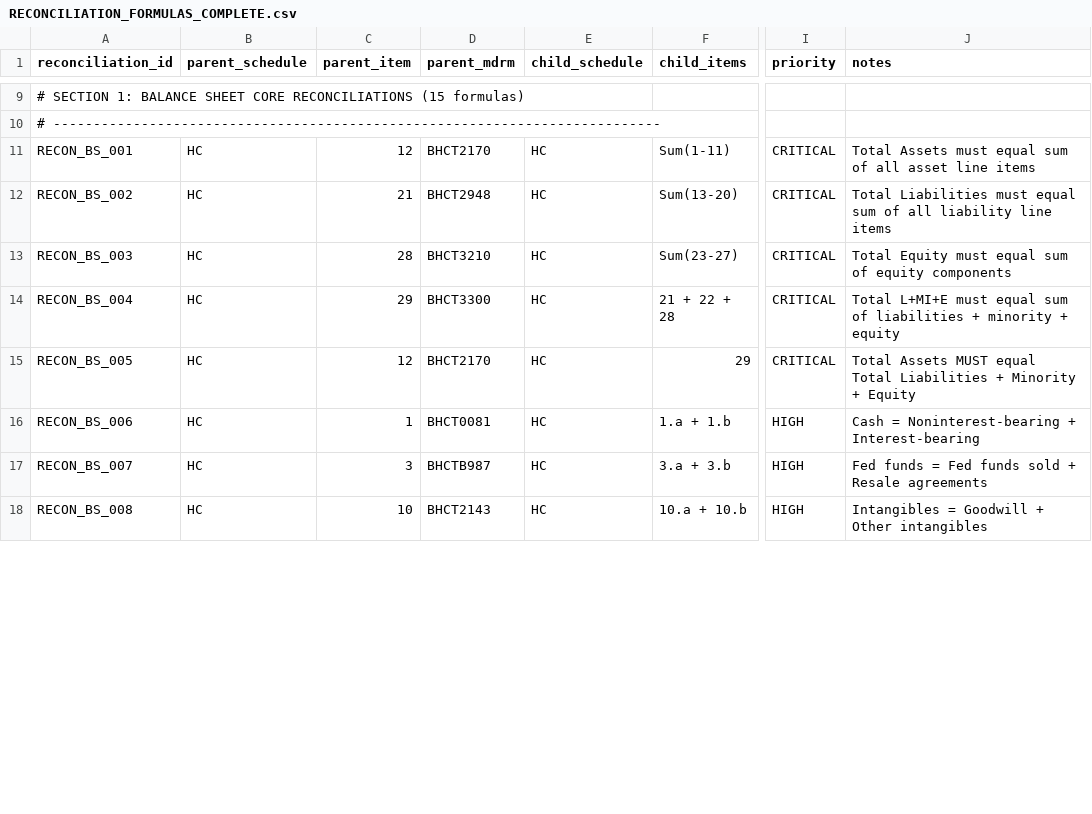
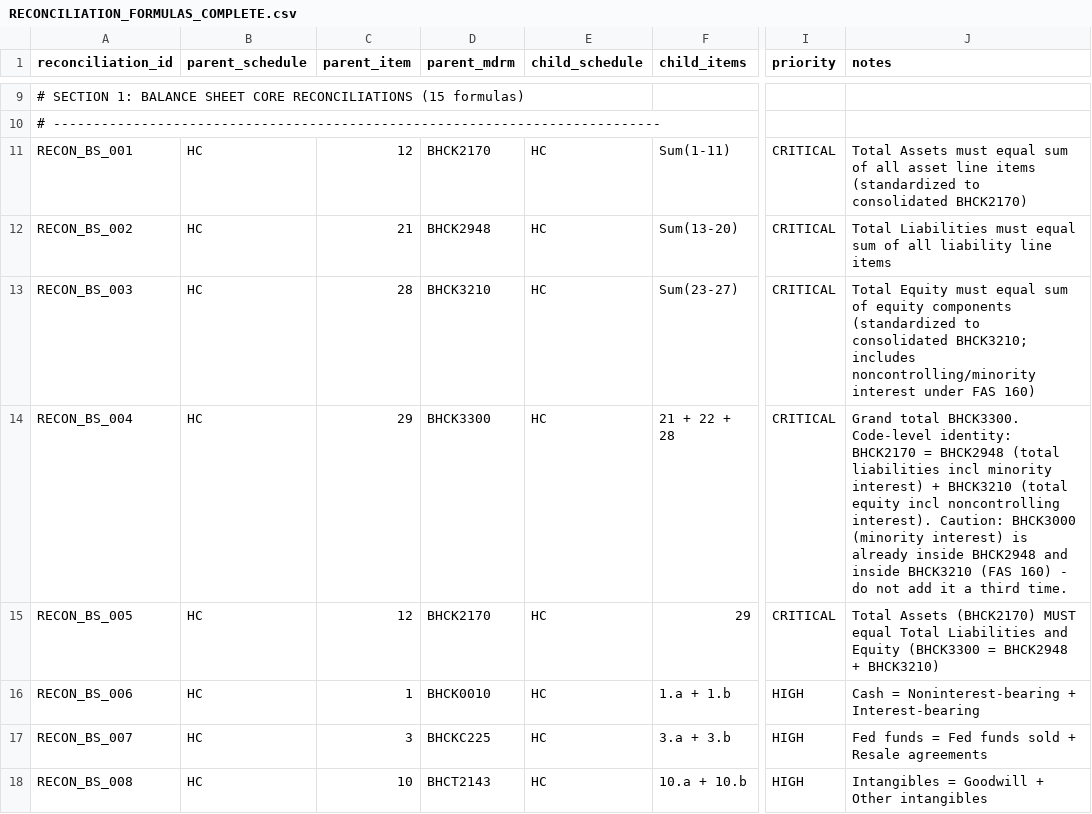
Before and after one commit to andenick/bank-data-dictionary, a CSV file: csv/RECONCILIATION_FORMULAS_COMPLETE.csv, drawn as a sheet; only a part is shown, gaps mark what is left out; the diff covers the shown part only; the diff names each change by its address in the sheet, - before the commit and + after, or states it on an @@ line.

```diff
--- a/csv/RECONCILIATION_FORMULAS_COMPLETE.csv
+++ b/csv/RECONCILIATION_FORMULAS_COMPLETE.csv
-D11 (parent_mdrm): BHCT2170
+D11 (parent_mdrm): BHCK2170
-J11 (notes): …line items
+J11 (notes): …line items (standardized to consolidated BHCK2170)
-D12 (parent_mdrm): BHCT2948
+D12 (parent_mdrm): BHCK2948
-D13 (parent_mdrm): BHCT3210
+D13 (parent_mdrm): BHCK3210
-J13 (notes): …equity components
+J13 (notes): …equity components (standardized to consolidated BHCK3210; includes noncontrolling/minority interest under FAS 160)
-D14 (parent_mdrm): BHCT3300
+D14 (parent_mdrm): BHCK3300
-J14 (notes): Total L+MI+E must equal sum of liabilities + minority + equity
+J14 (notes): Grand total BHCK3300. Code-level identity: BHCK2170 = BHCK2948 (total liabilities incl minority interest) + BHCK3210 (total equity incl noncontrolling interest). Caution: BHCK3000 (minority interest) is already inside BHCK2948 and inside BHCK3210 (FAS 160) - do not add it a third time.
-D15 (parent_mdrm): BHCT2170
+D15 (parent_mdrm): BHCK2170
-J15 (notes): Total Assets MUST equal Total Liabilities + Minority + Equity
+J15 (notes): Total Assets (BHCK2170) MUST equal Total Liabilities and Equity (BHCK3300 = BHCK2948 + BHCK3210)
-D16 (parent_mdrm): BHCT0081
+D16 (parent_mdrm): BHCK0010
-D17 (parent_mdrm): BHCTB987
+D17 (parent_mdrm): BHCKC225
```
Also changed, not shown: 31 edited cells elsewhere in this file, csv/CALL_REPORT_RC_SCHEDULES.csv, csv/RECONCILIATION_FORMULAS.csv, 48 other files.
